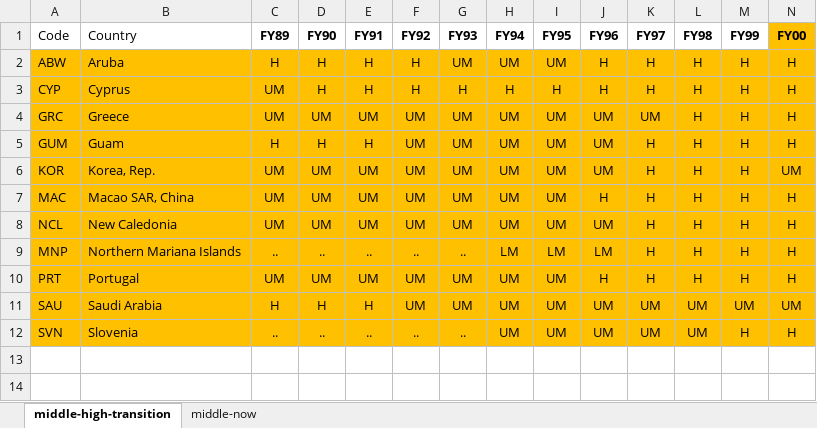
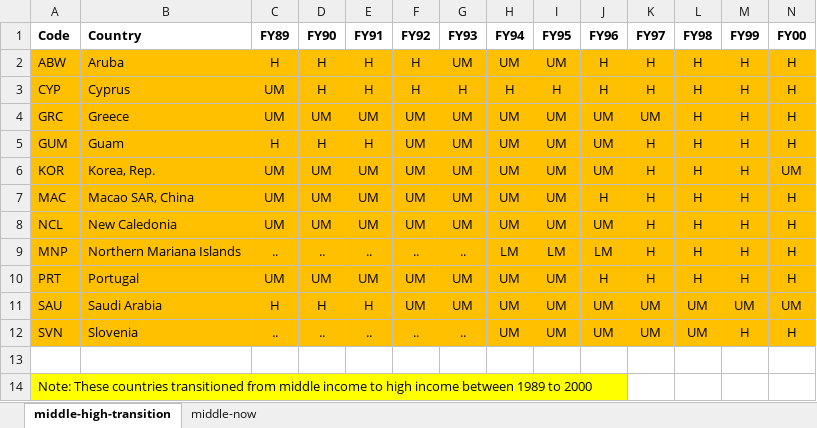
Before and after one commit to pyarasid/energy_research, an Excel workbook: UM-H_countries.xlsx, sheet middle-high-transition, drawn as a sheet; values as stored, in another font and other column widths than the file's, no borders; conditional formats not drawn; the diff names each change by its address in the sheet, - before the commit and + after, or states it on an @@ line.

```diff
--- a/UM-H_countries.xlsx (sheet middle-high-transition)
+++ b/UM-H_countries.xlsx (sheet middle-high-transition)
-A1:B1 bold: off
+A1:B1 bold: on
-N1 fill: #FFC000
+N1 fill: none
+row 13: (empty)
+row 14: Note: These countries transitioned from middle income to high income between 1989 to 2000
```
Also changed, not shown: sheet middle-now, P_Data_Extract_From_World_Development_Indicators (1).xlsx, 8 other files.
